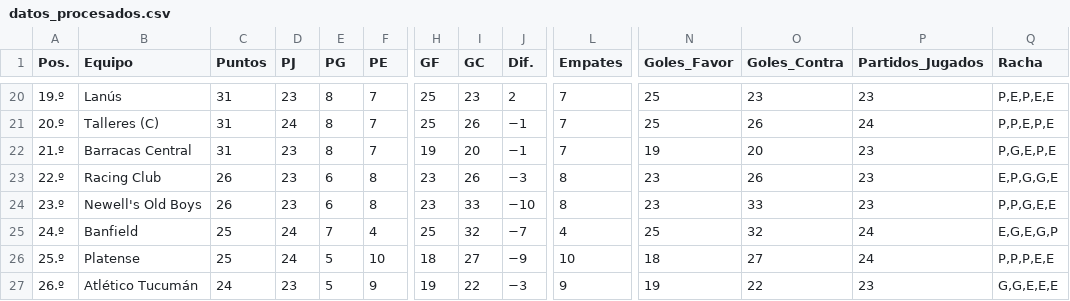
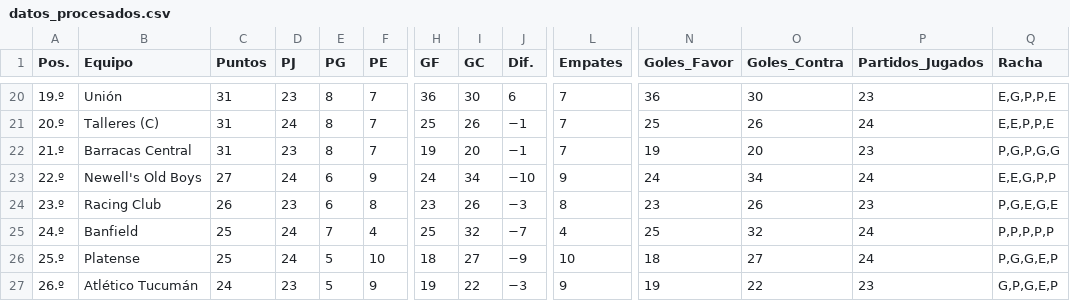
Before and after one commit to Juani10000/win-predictor, a CSV file: datos_procesados.csv, drawn as a sheet; only a part is shown, gaps mark what is left out; the diff covers the shown part only; the diff names each change by its address in the sheet, - before the commit and + after, or states it on an @@ line.

```diff
--- a/datos_procesados.csv
+++ b/datos_procesados.csv
-B20 (Equipo): Lanús
+B20 (Equipo): Unión
-H20 (GF): 25
+H20 (GF): 36
-I20 (GC): 23
+I20 (GC): 30
-J20 (Dif.): 2
+J20 (Dif.): 6
-N20 (Goles_Favor): 25
+N20 (Goles_Favor): 36
-O20 (Goles_Contra): 23
+O20 (Goles_Contra): 30
-Q20 (Racha): P,E,P,E,E
+Q20 (Racha): E,G,P,P,E
-Q21 (Racha): P,P,E,P,E
+Q21 (Racha): E,E,P,P,E
-Q22 (Racha): P,G,E,P,E
+Q22 (Racha): P,G,P,G,G
-B23 (Equipo): Racing Club
+B23 (Equipo): Newell's Old Boys
-C23 (Puntos): 26
+C23 (Puntos): 27
-D23 (PJ): 23
+D23 (PJ): 24
-F23 (PE): 8
+F23 (PE): 9
-H23 (GF): 23
+H23 (GF): 24
-I23 (GC): 26
+I23 (GC): 34
-J23 (Dif.): −3
+J23 (Dif.): −10
-L23 (Empates): 8
+L23 (Empates): 9
-N23 (Goles_Favor): 23
+N23 (Goles_Favor): 24
-O23 (Goles_Contra): 26
+O23 (Goles_Contra): 34
-P23 (Partidos_Jugados): 23
+P23 (Partidos_Jugados): 24
-Q23 (Racha): E,P,G,G,E
+Q23 (Racha): E,E,G,P,P
-B24 (Equipo): Newell's Old Boys
+B24 (Equipo): Racing Club
-I24 (GC): 33
+I24 (GC): 26
-J24 (Dif.): −10
+J24 (Dif.): −3
-O24 (Goles_Contra): 33
+O24 (Goles_Contra): 26
-Q24 (Racha): P,P,G,E,E
+Q24 (Racha): P,G,E,G,E
-Q25 (Racha): E,G,E,G,P
+Q25 (Racha): P,P,P,P,P
-Q26 (Racha): P,P,P,E,E
+Q26 (Racha): P,G,G,E,P
-Q27 (Racha): G,G,E,E,E
+Q27 (Racha): G,P,G,E,P
```
Also changed, not shown: 1 added row, 1 removed row and 95 edited cells elsewhere in this file.
